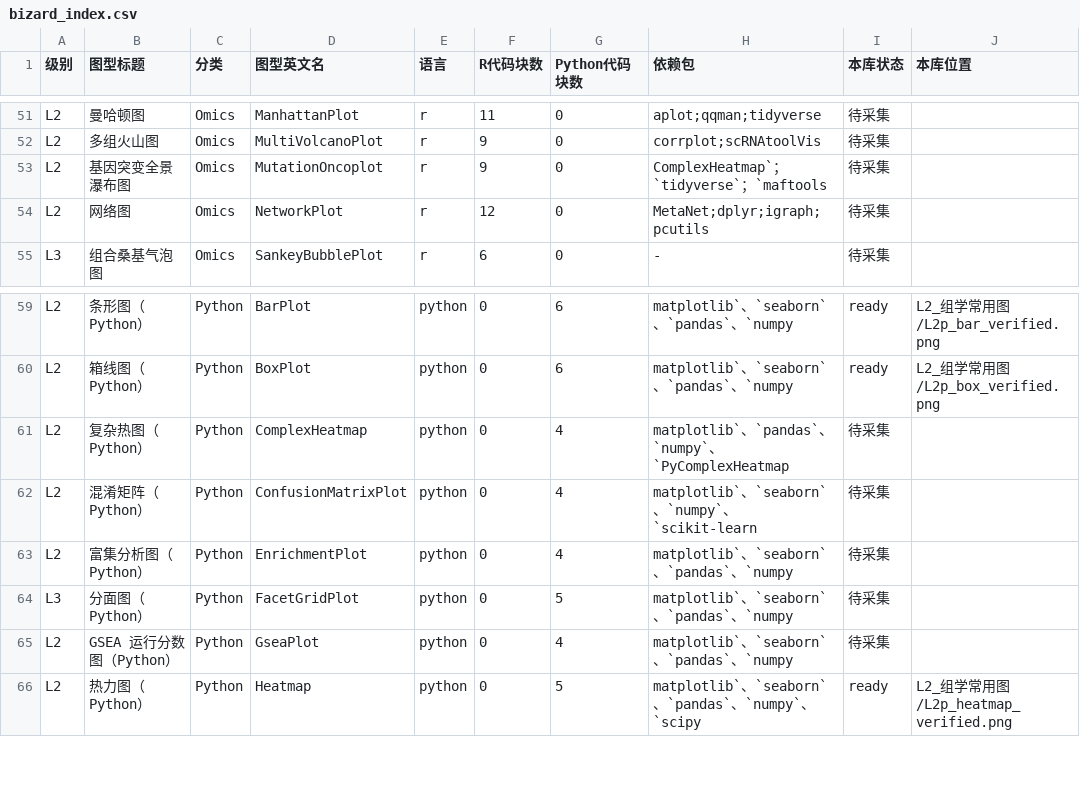
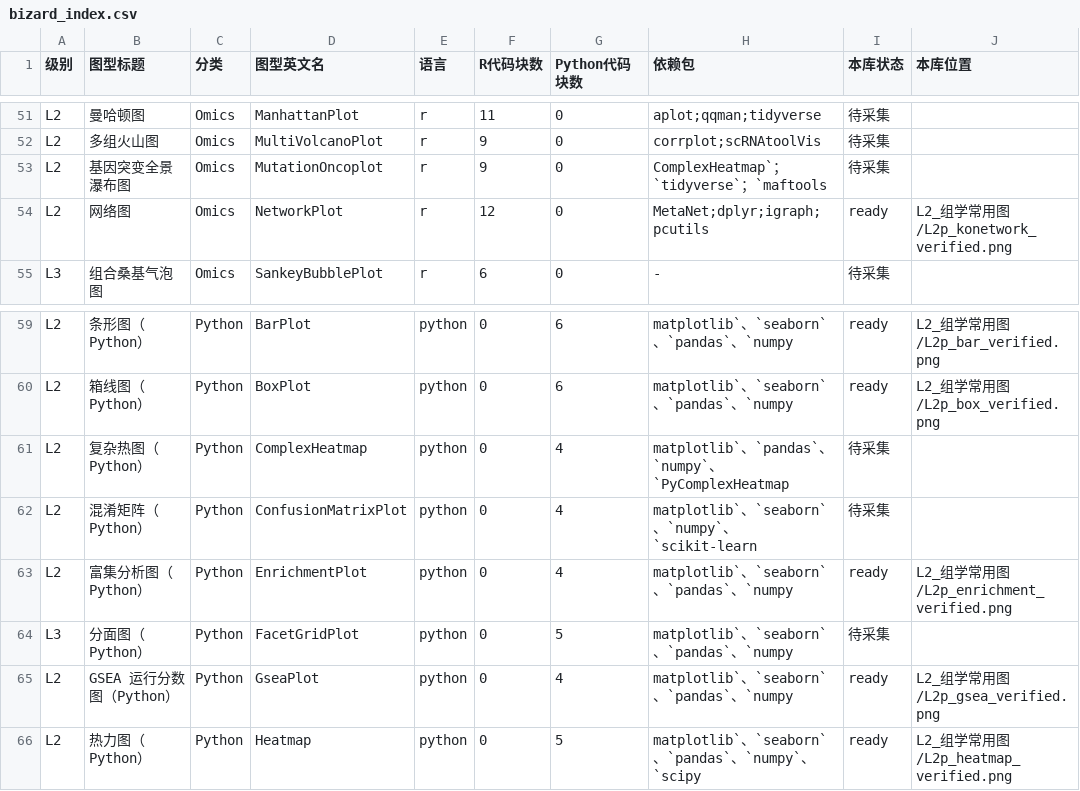
Before and after one commit to liubarryteb12/ai-bio-workbench, a CSV file: reference/05.可参考出图代码/_meta/bizard_index.csv, drawn as a sheet; only a part is shown, gaps mark what is left out.

Commit message:
feat(figures): 批次 B 三模板准入（GSEA/ORA/敲除网络），readyCount 23→26
4 Argon 第十一轮第 2 节批次 B 裁定落地，六步正规链路，零绕过 builder。

母版：新增 L2_组学常用图/L2p_enrich_ko_code.py，单进程出 3 图，
三图各自纯函数 + 每图前 clf/close，任一产物 <4KB 即非零退出。
k40 容器真机实跑两次，三图 sha256 逐字节一致（seed=20261013）：
47,091B / 87,816B / 146,249B。

真实项目数据实跑（PRJ_AIMS_V3_20261027）：
- GSEA 消费 enrichment_gsea.tsv 18,669 行 / 7 个 celltype
- ORA 消费 enrichment_ora.tsv top15 富集项
- 网络图消费 dr_regulatory_network.tsv，42 节点 53 边
三图产物已回拉入库作 sample_project_output（62,769B / 92,602B / 194,117B）。

两处实测纠错：
1. matplotlib 命名色只认 'grey' 的少数形式，'grey30'/'grey20' 直接 ValueError，
   gsea 与 ora 两图双双失败。全部改 hex（#4d4d4d / #737373 / #333333）。
2. CSV 的语言列对网络图登记为 r（历史「网络图多用 R 包」口径），而母版是 Python。
   默认推导会让 registry 把模板绑到 l1_figures_bulk(R)，语言亲和性校验直接判红 8 条。
   修法：mapping.language=python + mapping.linked_mods=[l2_figures_scrna]，
   两处覆盖都写进注释说明真源。

改动面：verify 注册 py_l2p_enrich_ko runner 与三条 FIGURE_ARTIFACTS；
CSV 三行 待采集→ready；builder 三条映射（READY_BASELINE 23→26）；
adapters 三个 Python overlay（新增 networkx import 到 pythonPrelude）；
测试 SUPPORTED_IDS/CASES/CANDIDATE_ADAPTERS 三处同步；.gitignore 补 7 条例外。

验证：npm test 1090 tests / 1089 pass / 0 fail / 1 skipped；
台账 26 就绪 / 56 pending；builder 重生成 82 模板。

```diff
--- a/reference/05.可参考出图代码/_meta/bizard_index.csv
+++ b/reference/05.可参考出图代码/_meta/bizard_index.csv
@@ -53,3 +53,3 @@ L2,多组火山图,Omics,MultiVolcanoPlot,r,9,0,corrplot;scRNAtoolVis,待采集,
 L2,基因突变全景瀑布图,Omics,MutationOncoplot,r,9,0,ComplexHeatmap`；`tidyverse`；`maftools,待采集,
-L2,网络图,Omics,NetworkPlot,r,12,0,MetaNet;dplyr;igraph;pcutils,待采集,
+L2,网络图,Omics,NetworkPlot,r,12,0,MetaNet;dplyr;igraph;pcutils,ready,L2_组学常用图/L2p_konetwork_verified.png
 L3,组合桑基气泡图,Omics,SankeyBubblePlot,r,6,0,-,待采集,
@@ -62,5 +62,5 @@ L2,复杂热图（Python）,Python,ComplexHeatmap,python,0,4,matplotlib`、`pand
 L2,混淆矩阵（Python）,Python,ConfusionMatrixPlot,python,0,4,matplotlib`、`seaborn`、`numpy`、`scikit-learn,待采集,
-L2,富集分析图（Python）,Python,EnrichmentPlot,python,0,4,matplotlib`、`seaborn`、`pandas`、`numpy,待采集,
+L2,富集分析图（Python）,Python,EnrichmentPlot,python,0,4,matplotlib`、`seaborn`、`pandas`、`numpy,ready,L2_组学常用图/L2p_enrichment_verified.png
 L3,分面图（Python）,Python,FacetGridPlot,python,0,5,matplotlib`、`seaborn`、`pandas`、`numpy,待采集,
-L2,GSEA 运行分数图（Python）,Python,GseaPlot,python,0,4,matplotlib`、`seaborn`、`pandas`、`numpy,待采集,
+L2,GSEA 运行分数图（Python）,Python,GseaPlot,python,0,4,matplotlib`、`seaborn`、`pandas`、`numpy,ready,L2_组学常用图/L2p_gsea_verified.png
 L2,热力图（Python）,Python,Heatmap,python,0,5,matplotlib`、`seaborn`、`pandas`、`numpy`、`scipy,ready,L2_组学常用图/L2p_heatmap_verified.png
```
Also changed, not shown: 15 other files.
